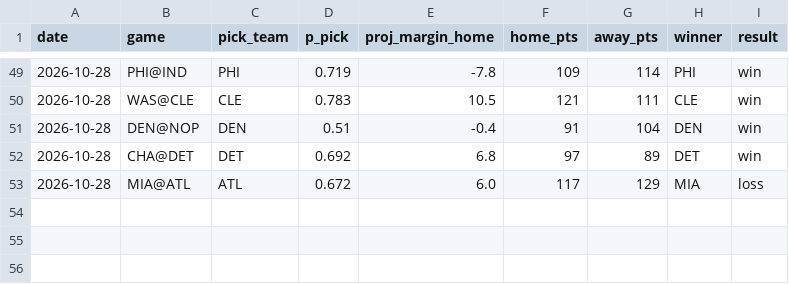
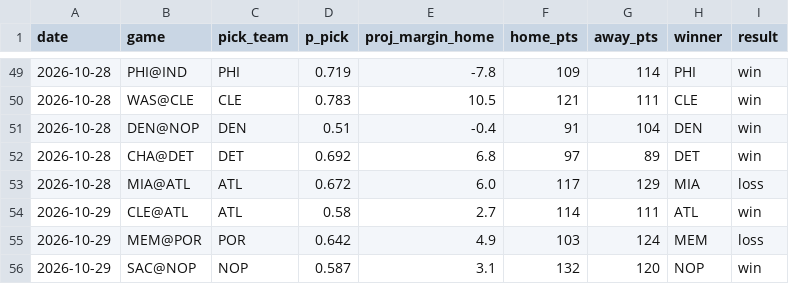
Before and after one commit to mikehollandwork-source/NBA, a CSV file: reports/live/winner_record.csv, drawn as a sheet; only a part is shown, gaps mark what is left out.

```diff
--- a/reports/live/winner_record.csv
+++ b/reports/live/winner_record.csv
@@ -53 +53,4 @@ date,game,pick_team,p_pick,proj_margin_home,home_pts,away_pts,winner,result
 2026-10-28,MIA@ATL,ATL,0.672,6.0,117,129,MIA,loss
+2026-10-29,CLE@ATL,ATL,0.58,2.7,114,111,ATL,win
+2026-10-29,MEM@POR,POR,0.642,4.9,103,124,MEM,loss
+2026-10-29,SAC@NOP,NOP,0.587,3.1,132,120,NOP,win
```
Also changed, not shown: reports/live/record.csv, 30 other files.
